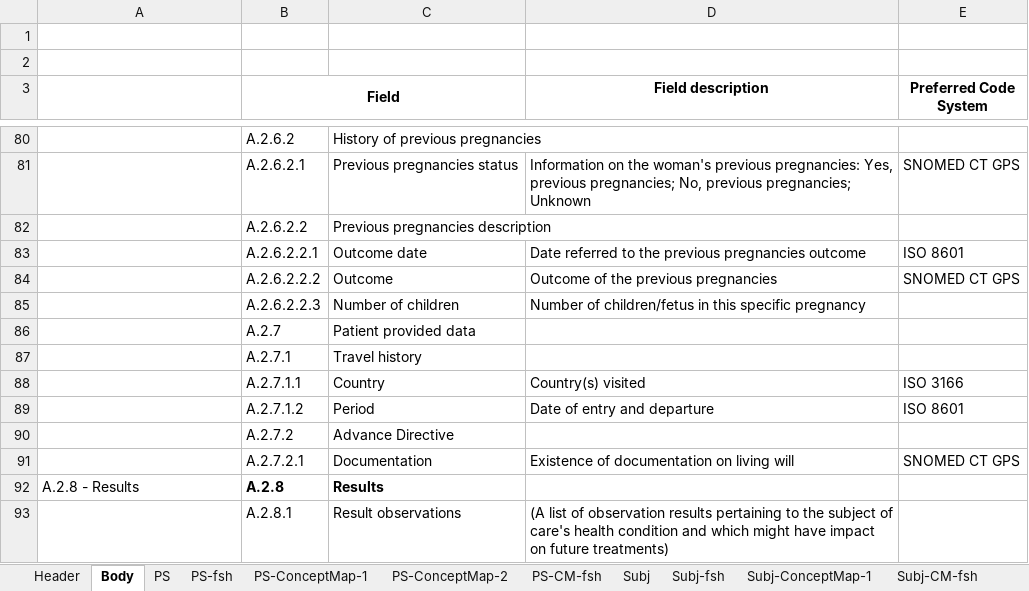
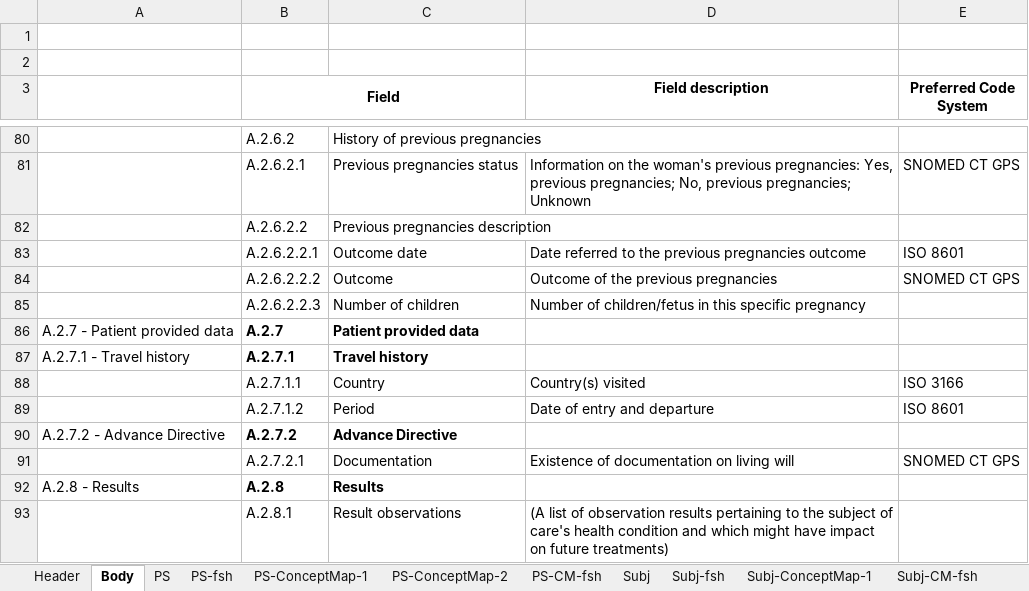
Before and after one commit to carmoao/XpanDH-PS, an Excel workbook: src-models/eups-model-maps.xlsm, sheet Body, drawn as a sheet; only a part is shown, gaps mark what is left out; values as stored, in another font and other column widths than the file's, no borders; the diff names each change by its address in the sheet, - before the commit and + after, or states it on an @@ line.

```diff
--- a/src-models/eups-model-maps.xlsm (sheet Body)
+++ b/src-models/eups-model-maps.xlsm (sheet Body)
-A86: (empty)
+A86: A.2.7 - Patient provided data
-B86:C87 bold: off
+B86:C87 bold: on
-A87: (empty)
+A87: A.2.7.1 - Travel history
-A90: (empty)
+A90: A.2.7.2 - Advance Directive
-B90:C90 bold: off
+B90:C90 bold: on
```
Also changed, not shown: sheet PS-ConceptMap-1, sheet PS-CM-fsh, sheet PS, sheet PS-fsh, sheet PS-ConceptMap-2, sheet Author-CM-fsh, 8 more sheets, formulas that keep their value, 2 other files.
